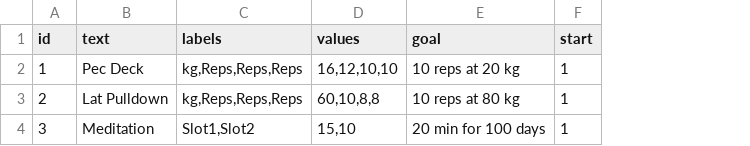
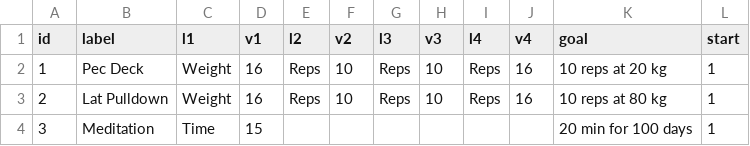
Before and after one commit to jim108dev/pebble-goal-log, a CSV file: data/reference.example.csv, drawn as a sheet; only a part is shown; removed rows and columns are numbered as before the commit, all else as after; the diff names each change by its address in the sheet, - before the commit and + after, or states it on an @@ line.

Commit message:
free data_processor

```diff
--- a/data/reference.example.csv
+++ b/data/reference.example.csv
-column C (labels), rows 2-4: kg,Reps,Reps,Reps | kg,Reps,Reps,Reps | Slot1,Slot2
-column D (values), rows 2-4: 16,12,10,10 | 60,10,8,8 | 15,10
+column C (l1), rows 2-4: Weight | Weight | Time
+column D (v1), rows 2-4: 16 | 16 | 15
+column E (l2), rows 2-3: Reps | Reps
+column F (v2), rows 2-3: 10 | 10
+column G (l3), rows 2-3: Reps | Reps
+column H (v3), rows 2-3: 10 | 10
+column I (l4), rows 2-3: Reps | Reps
+column J (v4), rows 2-3: 16 | 16
-B1: text
+B1: label
```
Also changed, not shown: 10 other files.
